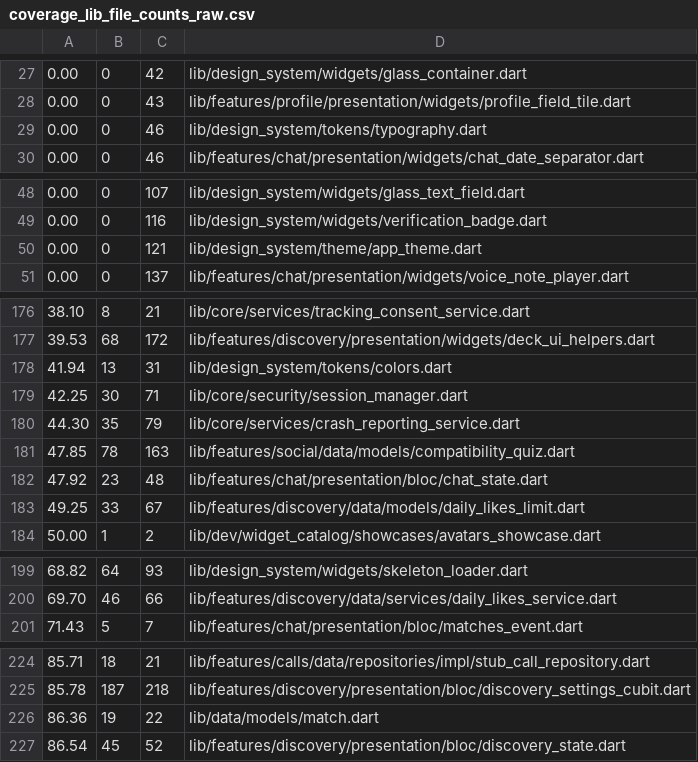
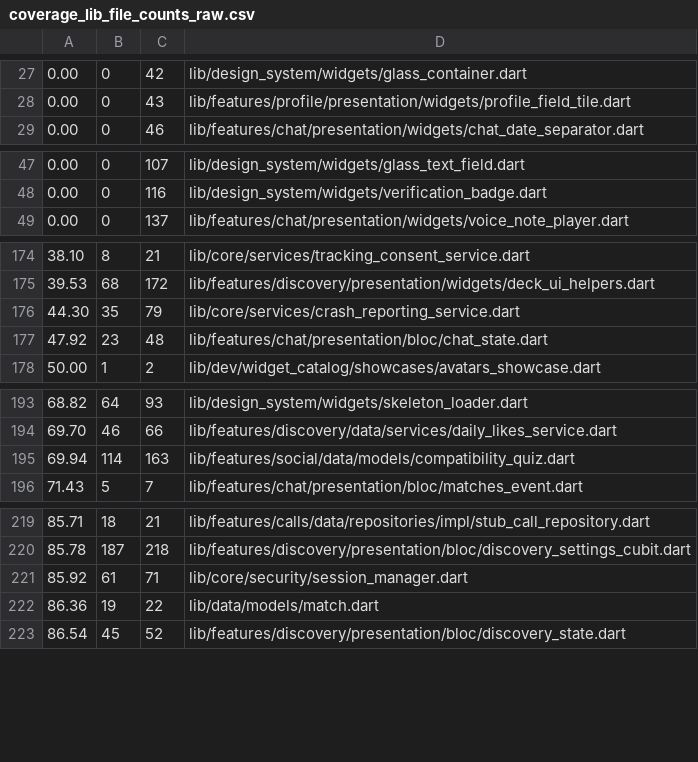
Before and after one commit to Aceadk/my_first_project, a CSV file: audit/raw/coverage_lib_file_counts_raw.csv, drawn as a sheet; only a part is shown, gaps mark what is left out; removed rows and columns are numbered as before the commit, all else as after; the diff covers the shown part only; the diff names each change by its address in the sheet, - before the commit and + after, or states it on an @@ line.

```diff
--- a/audit/raw/coverage_lib_file_counts_raw.csv
+++ b/audit/raw/coverage_lib_file_counts_raw.csv
-row 29: 0.00 | 0 | 46 | lib/design_system/tokens/typography.dart
-row 50: 0.00 | 0 | 121 | lib/design_system/theme/app_theme.dart
-row 178: 41.94 | 13 | 31 | lib/design_system/tokens/colors.dart
-row 179: 42.25 | 30 | 71 | lib/core/security/session_manager.dart
-row 181: 47.85 | 78 | 163 | lib/features/social/data/models/compatibility_quiz.dart
-row 183: 49.25 | 33 | 67 | lib/features/discovery/data/models/daily_likes_limit.dart
+row 195: 69.94 | 114 | 163 | lib/features/social/data/models/compatibility_quiz.dart
+row 221: 85.92 | 61 | 71 | lib/core/security/session_manager.dart
```
Also changed, not shown: 5 added rows and 1 removed row elsewhere in this file, audit/raw/coverage_cr_aud_006_next_hotspots_targeted_2026-02-13_raw.csv, audit/raw/coverage_targeted_delta_raw.csv, 21 other files.
